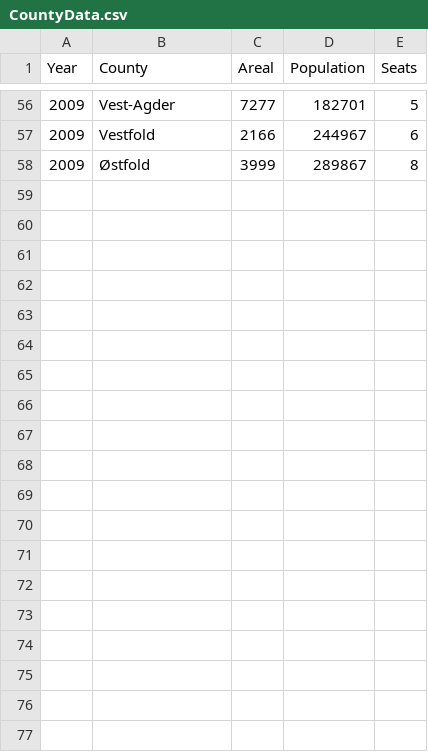
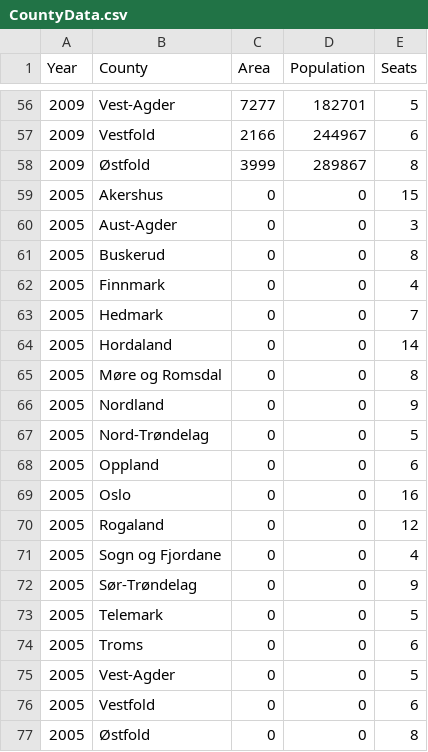
Before and after one commit to Project-Lavinia/Lavinia-api, a CSV file: Lavinia-api/Data/Countries/NO/CountyData.csv, drawn as a sheet; only a part is shown, gaps mark what is left out; the diff covers the shown part only.

Commit message:
Corrected Area and population data for 2013 and 2017 elections

```diff
--- a/Lavinia-api/Data/Countries/NO/CountyData.csv
+++ b/Lavinia-api/Data/Countries/NO/CountyData.csv
@@ -1 +1 @@
-Year;County;Areal;Population;Seats
+Year;County;Area;Population;Seats
@@ -58 +58,20 @@
 2009;Østfold;3999;289867;8
+2005;Akershus;0;0;15
+2005;Aust-Agder;0;0;3
+2005;Buskerud;0;0;8
+2005;Finnmark;0;0;4
+2005;Hedmark;0;0;7
+2005;Hordaland;0;0;14
+2005;Møre og Romsdal;0;0;8
+2005;Nordland;0;0;9
+2005;Nord-Trøndelag;0;0;5
+2005;Oppland;0;0;6
+2005;Oslo;0;0;16
+2005;Rogaland;0;0;12
+2005;Sogn og Fjordane;0;0;4
+2005;Sør-Trøndelag;0;0;9
+2005;Telemark;0;0;5
+2005;Troms;0;0;6
+2005;Vest-Agder;0;0;5
+2005;Vestfold;0;0;6
+2005;Østfold;0;0;8
```
Also changed, not shown: 58 edited cells elsewhere in this file.
